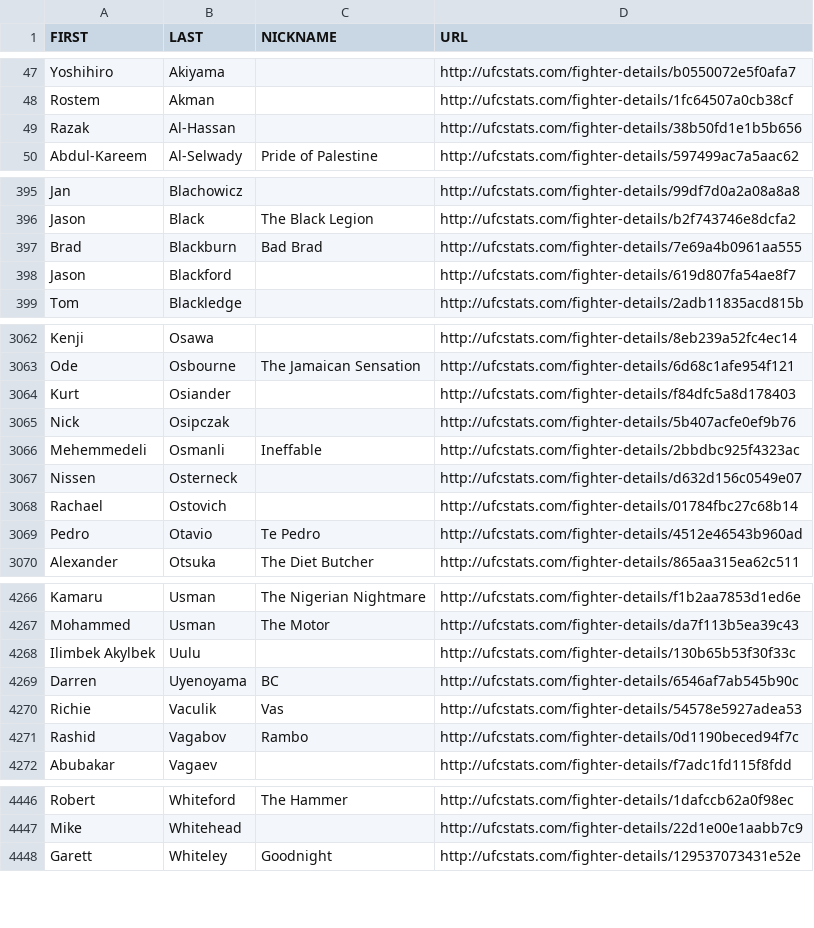
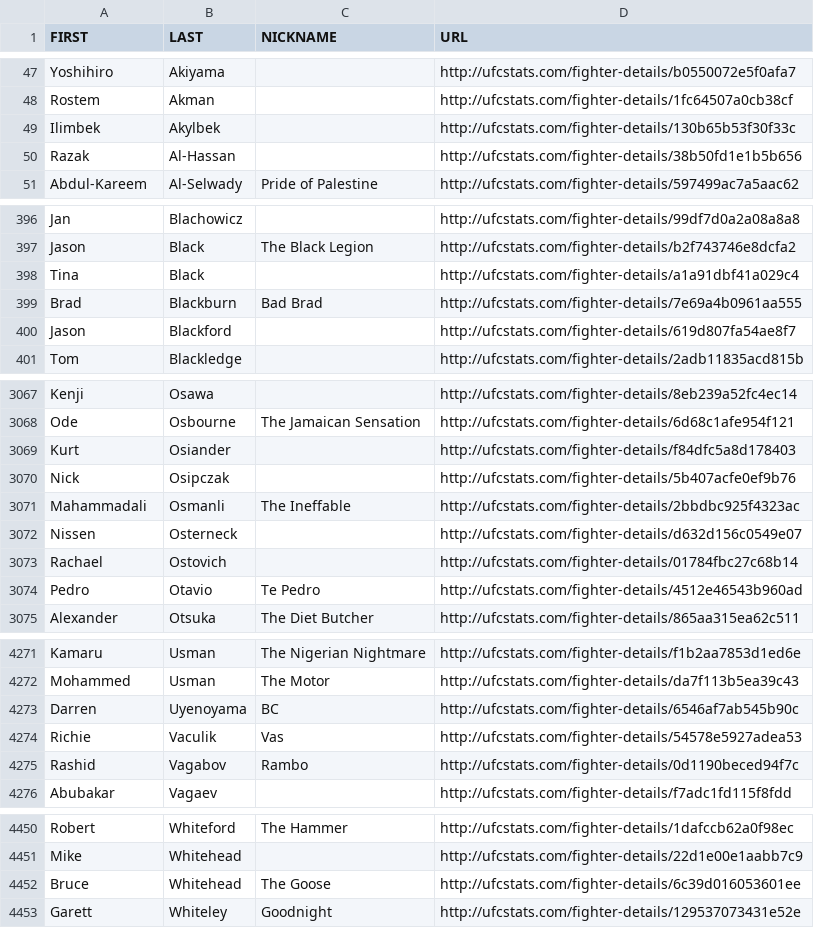
Before and after one commit to AadiKenwar1/UFC-Matchup-Predictor, a CSV file: data/ufc_fighter_details.csv, drawn as a sheet; only a part is shown, gaps mark what is left out; the diff covers the shown part only.

```diff
--- a/data/ufc_fighter_details.csv
+++ b/data/ufc_fighter_details.csv
@@ -48,2 +48,3 @@ Yoshihiro,Akiyama,,http://ufcstats.com/fighter-details/b0550072e5f0afa7
 Rostem,Akman,,http://ufcstats.com/fighter-details/1fc64507a0cb38cf
+Ilimbek,Akylbek,,http://ufcstats.com/fighter-details/130b65b53f30f33c
 Razak,Al-Hassan,,http://ufcstats.com/fighter-details/38b50fd1e1b5b656
@@ -396,2 +397,3 @@ Jan,Blachowicz,,http://ufcstats.com/fighter-details/99df7d0a2a08a8a8
 Jason,Black,The Black Legion,http://ufcstats.com/fighter-details/b2f743746e8dcfa2
+Tina,Black,,http://ufcstats.com/fighter-details/a1a91dbf41a029c4
 Brad,Blackburn,Bad Brad,http://ufcstats.com/fighter-details/7e69a4b0961aa555
@@ -3065,3 +3070,3 @@ Kurt,Osiander,,http://ufcstats.com/fighter-details/f84dfc5a8d178403
 Nick,Osipczak,,http://ufcstats.com/fighter-details/5b407acfe0ef9b76
-Mehemmedeli,Osmanli,Ineffable,http://ufcstats.com/fighter-details/2bbdbc925f4323ac
+Mahammadali,Osmanli,The Ineffable,http://ufcstats.com/fighter-details/2bbdbc925f4323ac
 Nissen,Osterneck,,http://ufcstats.com/fighter-details/d632d156c0549e07
@@ -4267,3 +4272,2 @@ Kamaru,Usman,The Nigerian Nightmare,http://ufcstats.com/fighter-details/f1b2aa78
 Mohammed,Usman,The Motor,http://ufcstats.com/fighter-details/da7f113b5ea39c43
-Ilimbek Akylbek,Uulu,,http://ufcstats.com/fighter-details/130b65b53f30f33c
 Darren,Uyenoyama,BC,http://ufcstats.com/fighter-details/6546af7ab545b90c
@@ -4447,2 +4451,3 @@ Robert,Whiteford,The Hammer,http://ufcstats.com/fighter-details/1dafccb62a0f98ec
 Mike,Whitehead,,http://ufcstats.com/fighter-details/22d1e00e1aabb7c9
+Bruce,Whitehead,The Goose,http://ufcstats.com/fighter-details/6c39d016053601ee
 Garett,Whiteley,Goodnight,http://ufcstats.com/fighter-details/129537073431e52e
```
Also changed, not shown: 4 added rows, 1 removed row and 7 edited cells elsewhere in this file, data/ufc_fight_details.csv, data/ufc_fighter_tott.csv, 13 other files.
